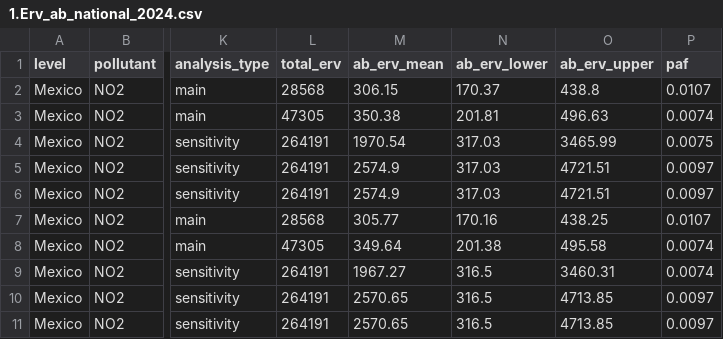
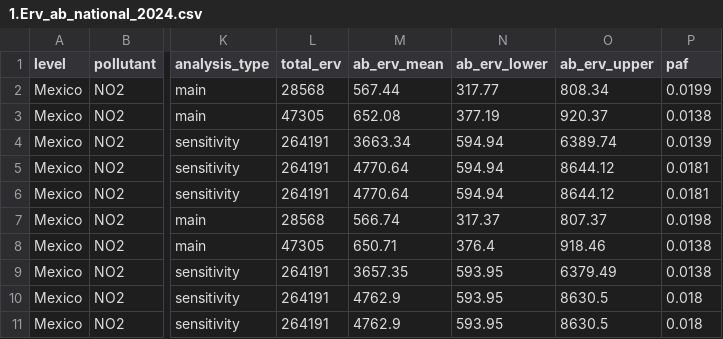
Before and after one commit to edf-org/mexico-oilgas-hia-data, a CSV file: 06_Results/ab_results_downscaled/1.Erv_ab_national_2024.csv, drawn as a sheet; only a part is shown, gaps mark what is left out; the diff covers the shown part only; the diff names each change by its address in the sheet, - before the commit and + after, or states it on an @@ line.

```diff
--- a/06_Results/ab_results_downscaled/1.Erv_ab_national_2024.csv
+++ b/06_Results/ab_results_downscaled/1.Erv_ab_national_2024.csv
-M2 (ab_erv_mean): 306.15
+M2 (ab_erv_mean): 567.44
-N2 (ab_erv_lower): 170.37
+N2 (ab_erv_lower): 317.77
-O2 (ab_erv_upper): 438.8
+O2 (ab_erv_upper): 808.34
-P2 (paf): 0.0107
+P2 (paf): 0.0199
-M3 (ab_erv_mean): 350.38
+M3 (ab_erv_mean): 652.08
-N3 (ab_erv_lower): 201.81
+N3 (ab_erv_lower): 377.19
-O3 (ab_erv_upper): 496.63
+O3 (ab_erv_upper): 920.37
-P3 (paf): 0.0074
+P3 (paf): 0.0138
-M4 (ab_erv_mean): 1970.54
+M4 (ab_erv_mean): 3663.34
-N4:N6 (ab_erv_lower): 317.03
+N4:N6 (ab_erv_lower): 594.94
-O4 (ab_erv_upper): 3465.99
+O4 (ab_erv_upper): 6389.74
-P4 (paf): 0.0075
+P4 (paf): 0.0139
-M5:M6 (ab_erv_mean): 2574.9
+M5:M6 (ab_erv_mean): 4770.64
-O5:O6 (ab_erv_upper): 4721.51
+O5:O6 (ab_erv_upper): 8644.12
-P5:P6 (paf): 0.0097
+P5:P6 (paf): 0.0181
-M7 (ab_erv_mean): 305.77
+M7 (ab_erv_mean): 566.74
-N7 (ab_erv_lower): 170.16
+N7 (ab_erv_lower): 317.37
-O7 (ab_erv_upper): 438.25
+O7 (ab_erv_upper): 807.37
-P7 (paf): 0.0107
+P7 (paf): 0.0198
-M8 (ab_erv_mean): 349.64
+M8 (ab_erv_mean): 650.71
-N8 (ab_erv_lower): 201.38
+N8 (ab_erv_lower): 376.4
-O8 (ab_erv_upper): 495.58
+O8 (ab_erv_upper): 918.46
-P8:P9 (paf): 0.0074
+P8:P9 (paf): 0.0138
-M9 (ab_erv_mean): 1967.27
+M9 (ab_erv_mean): 3657.35
-N9:N11 (ab_erv_lower): 316.5
+N9:N11 (ab_erv_lower): 593.95
-O9 (ab_erv_upper): 3460.31
+O9 (ab_erv_upper): 6379.49
-M10:M11 (ab_erv_mean): 2570.65
+M10:M11 (ab_erv_mean): 4762.9
-O10:O11 (ab_erv_upper): 4713.85
+O10:O11 (ab_erv_upper): 8630.5
-P10:P11 (paf): 0.0097
+P10:P11 (paf): 0.018
```
Also changed, not shown: 16 edited cells elsewhere in this file, 06_Results/ab_results_downscaled/1.Erv_ab_by_ent_2024.csv, 06_Results/ab_results_downscaled/3.Incid_ab_by_ent_2024.csv, 4 other files.
